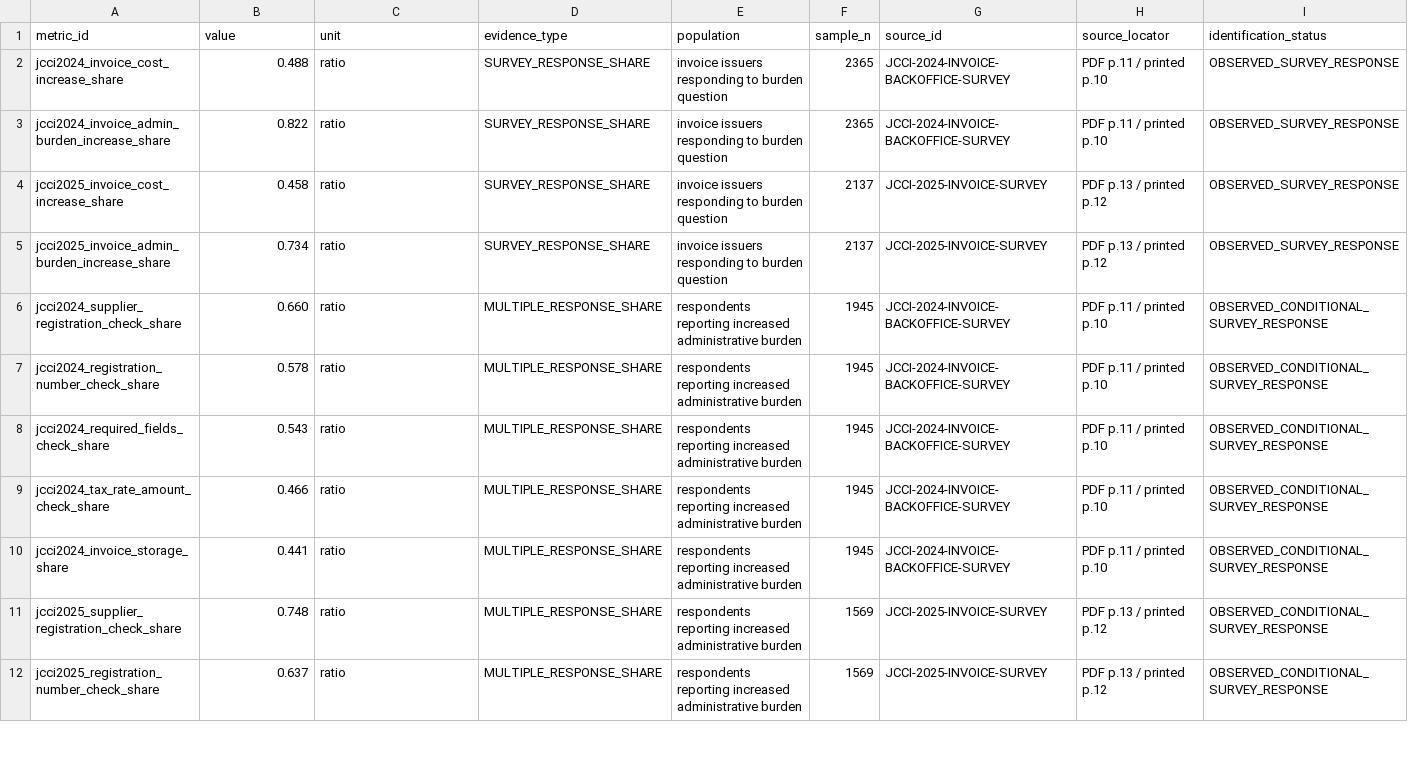
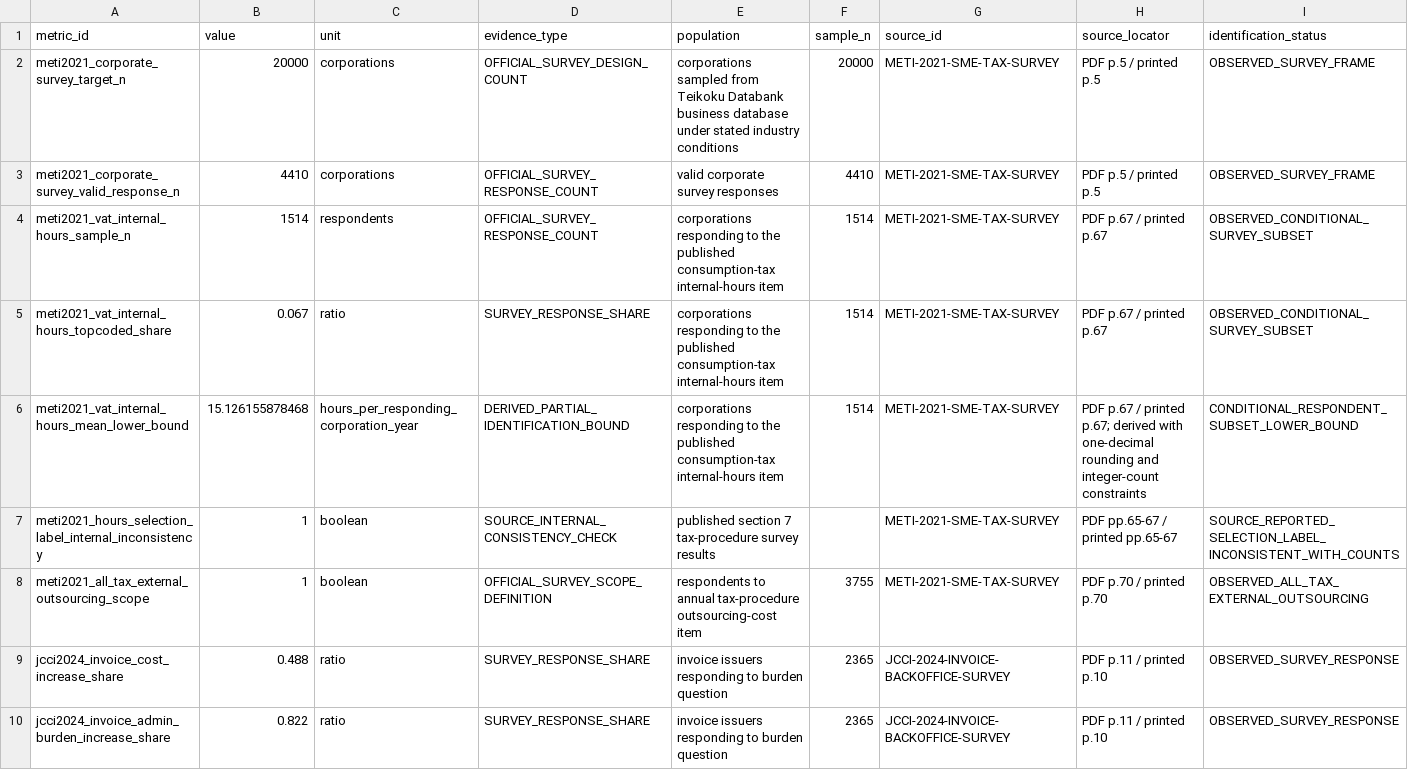
Before and after one commit to xmeta/jp-consumption-tax-reform, a CSV file: data/derived/vat_compliance_observed_evidence.csv, drawn as a sheet; only a part is shown; the shorter side is filled out with more unchanged rows; rows hold the shown columns only; the diff names each change by its address in the sheet, - before the commit and + after, or states it on an @@ line.

Commit message:
Bound METI VAT-specific internal compliance hours

```diff
--- a/data/derived/vat_compliance_observed_evidence.csv
+++ b/data/derived/vat_compliance_observed_evidence.csv
+row 2: meti2021_corporate_survey_target_n | 20000 | corporations | OFFICIAL_SURVEY_DESIGN_COUNT | corporations sampled from Teikoku Databank business database under stated industry conditions | 20000 | METI-2021-SME-TAX-SURVEY | PDF p.5 / printed p.5 | OBSERVED_SURVEY_FRAME
+row 3: meti2021_corporate_survey_valid_response_n | 4410 | corporations | OFFICIAL_SURVEY_RESPONSE_COUNT | valid corporate survey responses | 4410 | METI-2021-SME-TAX-SURVEY | PDF p.5 / printed p.5 | OBSERVED_SURVEY_FRAME
+row 4: meti2021_vat_internal_hours_sample_n | 1514 | respondents | OFFICIAL_SURVEY_RESPONSE_COUNT | corporations responding to the published consumption-tax internal-hours item | 1514 | METI-2021-SME-TAX-SURVEY | PDF p.67 / printed p.67 | OBSERVED_CONDITIONAL_SURVEY_SUBSET
+row 5: meti2021_vat_internal_hours_topcoded_share | 0.067 | ratio | SURVEY_RESPONSE_SHARE | corporations responding to the published consumption-tax internal-hours item | 1514 | METI-2021-SME-TAX-SURVEY | PDF p.67 / printed p.67 | OBSERVED_CONDITIONAL_SURVEY_SUBSET
+row 6: meti2021_vat_internal_hours_mean_lower_bound | 15.126155878468 | hours_per_responding_corporation_year | DERIVED_PARTIAL_IDENTIFICATION_BOUND | corporations responding to the published consumption-tax internal-hours item | 1514 | METI-2021-SME-TAX-SURVEY | PDF p.67 / printed p.67; derived with one-decimal rounding and integer-count constraints | CONDITIONAL_RESPONDENT_SUBSET_LOWER_BOUND
+row 7: meti2021_hours_selection_label_internal_inconsistency | 1 | boolean | SOURCE_INTERNAL_CONSISTENCY_CHECK | published section 7 tax-procedure survey results |  | METI-2021-SME-TAX-SURVEY | PDF pp.65-67 / printed pp.65-67 | SOURCE_REPORTED_SELECTION_LABEL_INCONSISTENT_WITH_COUNTS
+row 8: meti2021_all_tax_external_outsourcing_scope | 1 | boolean | OFFICIAL_SURVEY_SCOPE_DEFINITION | respondents to annual tax-procedure outsourcing-cost item | 3755 | METI-2021-SME-TAX-SURVEY | PDF p.70 / printed p.70 | OBSERVED_ALL_TAX_EXTERNAL_OUTSOURCING
```
Also changed, not shown: data/derived/vat_compliance_identification_status.csv, data/derived_catalog.csv, 15 other files.
